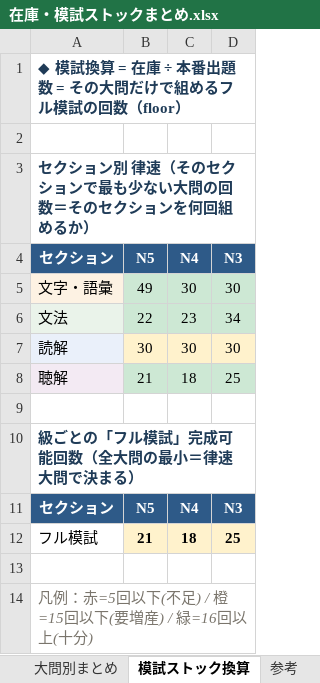
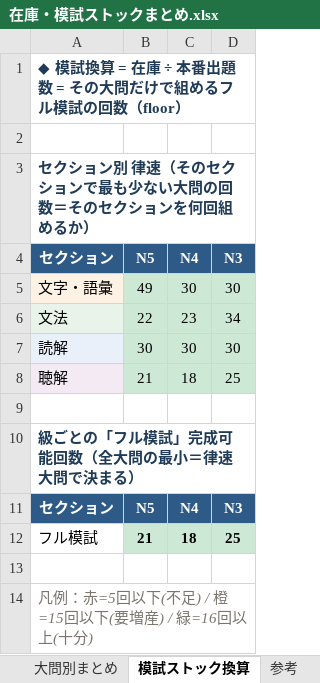
Before and after one commit to JinKato2020/safa-JLPT, an Excel workbook: memory/在庫・模試ストックまとめ.xlsx, sheet 模試ストック換算, drawn as a sheet; values as stored, in another font and other column widths than the file's, no borders; the diff names each change by its address in the sheet, - before the commit and + after, or states it on an @@ line.

```diff
--- a/memory/在庫・模試ストックまとめ.xlsx (sheet 模試ストック換算)
+++ b/memory/在庫・模試ストックまとめ.xlsx (sheet 模試ストック換算)
-B7:D7 fill: #FFF2CC
+B7:D7 fill: #CDE8D4
-B12:D12 fill: #FFF2CC
+B12:D12 fill: #CDE8D4
```
Also changed, not shown: sheet 大問別まとめ, sheet 参考, 19 other files.
